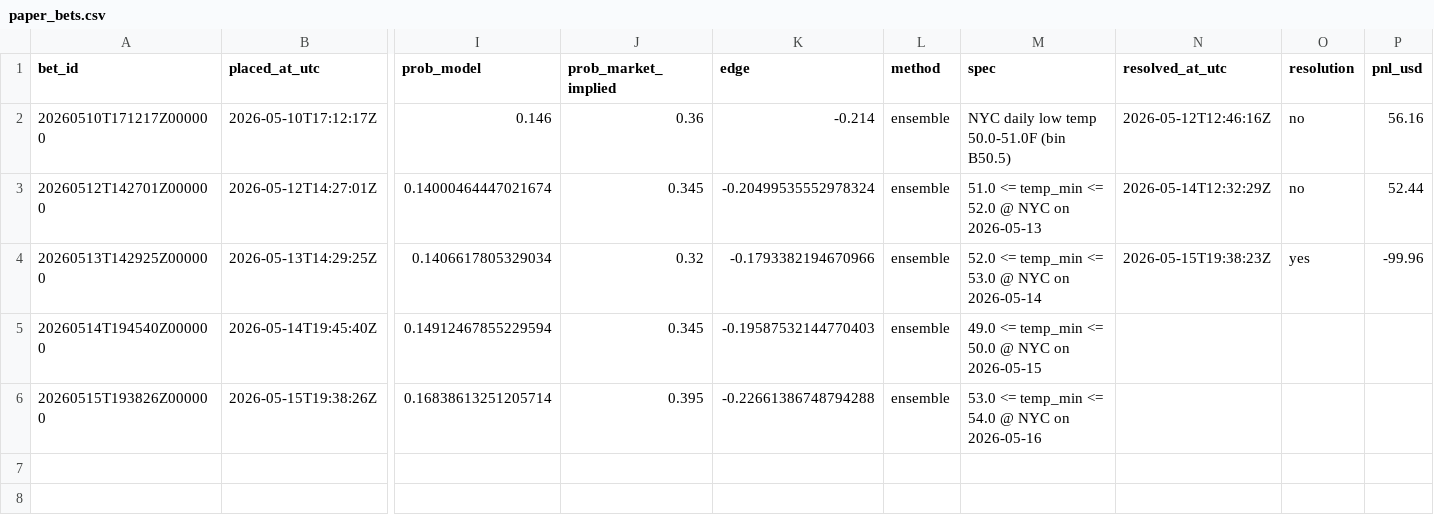
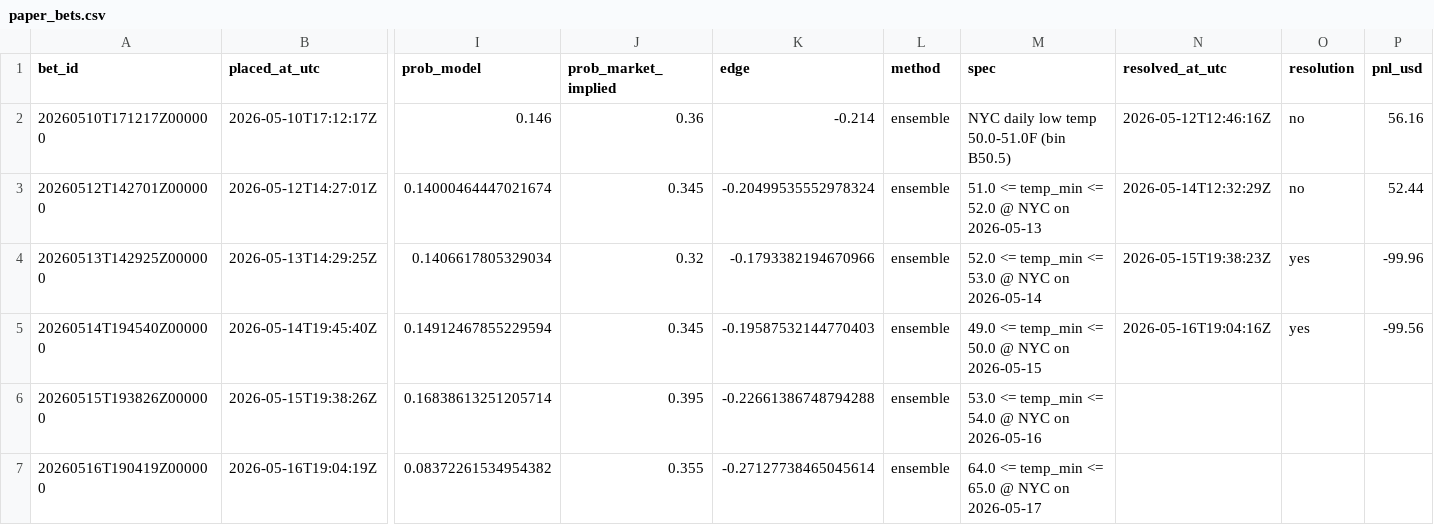
Before and after one commit to Elladriel80/Aratea, a CSV file: predictor/data/ledger/paper_bets.csv, drawn as a sheet; only a part is shown, gaps mark what is left out; rows hold the shown columns only; the diff names each change by its address in the sheet, - before the commit and + after, or states it on an @@ line.

```diff
--- a/predictor/data/ledger/paper_bets.csv
+++ b/predictor/data/ledger/paper_bets.csv
-N5 (resolved_at_utc): (empty)
+N5 (resolved_at_utc): 2026-05-16T19:04:16Z
-O5 (resolution): (empty)
+O5 (resolution): yes
-P5 (pnl_usd): (empty)
+P5 (pnl_usd): -99.56
+row 7: 20260516T190419Z000000 | 2026-05-16T19:04:19Z | 0.08372261534954382 | 0.355 | -0.27127738465045614 | ensemble | 64.0 <= temp_min <= 65.0 @ NYC on 2026-05-17
```
Also changed, not shown: 4 other files.
